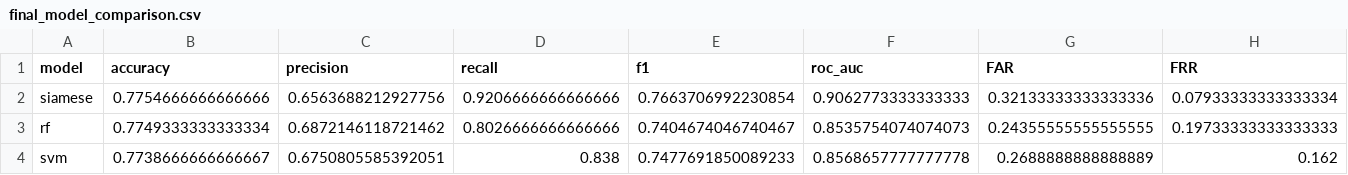
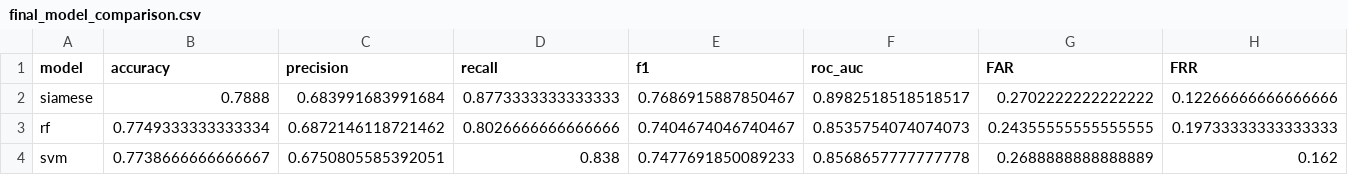
Before and after one commit to minhkoytech/Do_an_tot_nghiep, a CSV file: results/tables/final_model_comparison.csv, drawn as a sheet; only a part is shown; the diff covers the shown part only; the diff names each change by its address in the sheet, - before the commit and + after, or states it on an @@ line.

```diff
--- a/results/tables/final_model_comparison.csv
+++ b/results/tables/final_model_comparison.csv
-B2 (accuracy): 0.7754666666666666
+B2 (accuracy): 0.7888
-C2 (precision): 0.6563688212927756
+C2 (precision): 0.683991683991684
-D2 (recall): 0.9206666666666666
+D2 (recall): 0.8773333333333333
-E2 (f1): 0.7663706992230854
+E2 (f1): 0.7686915887850467
-F2 (roc_auc): 0.9062773333333333
+F2 (roc_auc): 0.8982518518518517
-G2 (FAR): 0.32133333333333336
+G2 (FAR): 0.2702222222222222
-H2 (FRR): 0.07933333333333334
+H2 (FRR): 0.12266666666666666
```
Also changed, not shown: 1 edited cell elsewhere in this file, results/tables/combined_per_writer.csv, results/tables/final_model_comparison_with_combined.csv, 29 other files.
